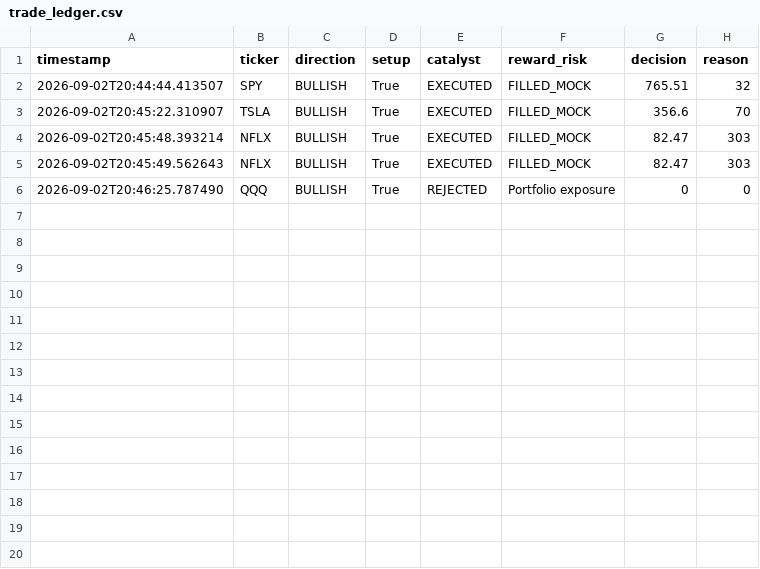
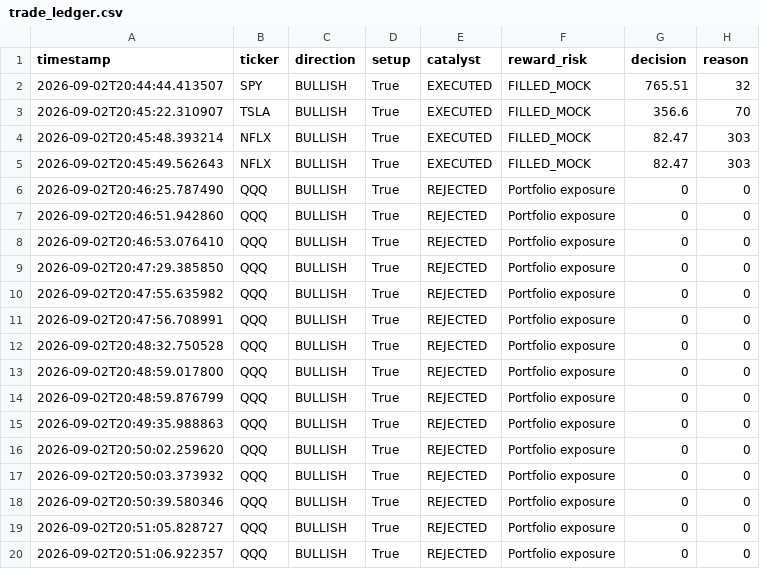
Before and after one commit to Nexorax-nk/Alpha-Astonaut, a CSV file: logs/trade_ledger.csv, drawn as a sheet.

```diff
--- a/logs/trade_ledger.csv
+++ b/logs/trade_ledger.csv
@@ -6 +6,15 @@ timestamp,ticker,direction,setup,catalyst,reward_risk,decision,reason
 2026-09-02T20:46:25.787490,QQQ,BULLISH,True,REJECTED,Portfolio exposure,0,0
+2026-09-02T20:46:51.942860,QQQ,BULLISH,True,REJECTED,Portfolio exposure,0,0
+2026-09-02T20:46:53.076410,QQQ,BULLISH,True,REJECTED,Portfolio exposure,0,0
+2026-09-02T20:47:29.385850,QQQ,BULLISH,True,REJECTED,Portfolio exposure,0,0
+2026-09-02T20:47:55.635982,QQQ,BULLISH,True,REJECTED,Portfolio exposure,0,0
+2026-09-02T20:47:56.708991,QQQ,BULLISH,True,REJECTED,Portfolio exposure,0,0
+2026-09-02T20:48:32.750528,QQQ,BULLISH,True,REJECTED,Portfolio exposure,0,0
+2026-09-02T20:48:59.017800,QQQ,BULLISH,True,REJECTED,Portfolio exposure,0,0
+2026-09-02T20:48:59.876799,QQQ,BULLISH,True,REJECTED,Portfolio exposure,0,0
+2026-09-02T20:49:35.988863,QQQ,BULLISH,True,REJECTED,Portfolio exposure,0,0
+2026-09-02T20:50:02.259620,QQQ,BULLISH,True,REJECTED,Portfolio exposure,0,0
+2026-09-02T20:50:03.373932,QQQ,BULLISH,True,REJECTED,Portfolio exposure,0,0
+2026-09-02T20:50:39.580346,QQQ,BULLISH,True,REJECTED,Portfolio exposure,0,0
+2026-09-02T20:51:05.828727,QQQ,BULLISH,True,REJECTED,Portfolio exposure,0,0
+2026-09-02T20:51:06.922357,QQQ,BULLISH,True,REJECTED,Portfolio exposure,0,0
```
Also changed, not shown: 1 other file.
